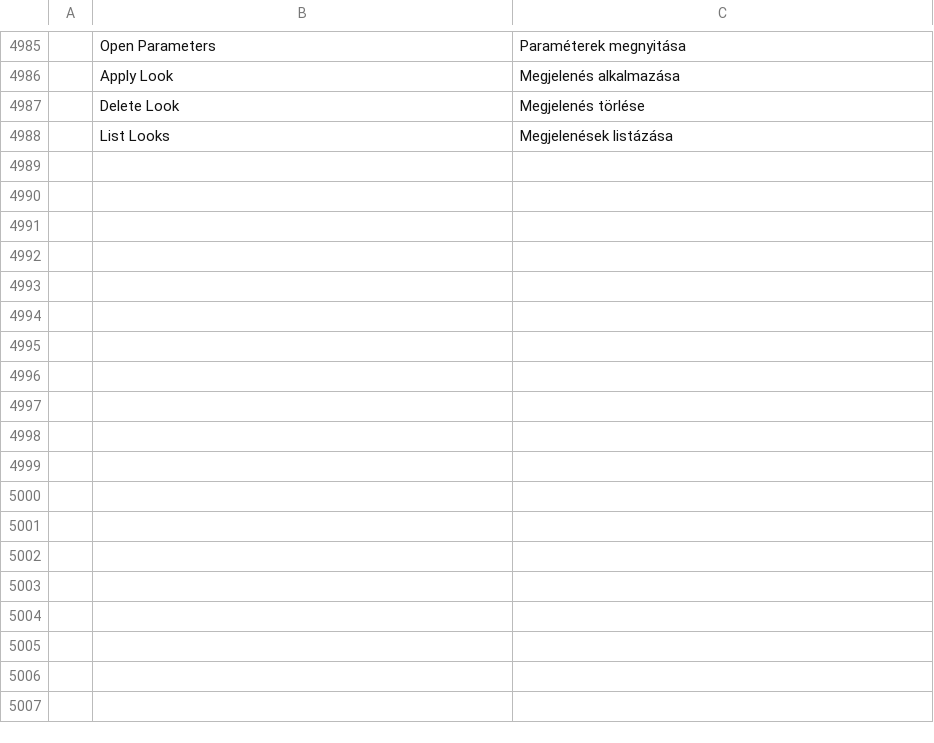
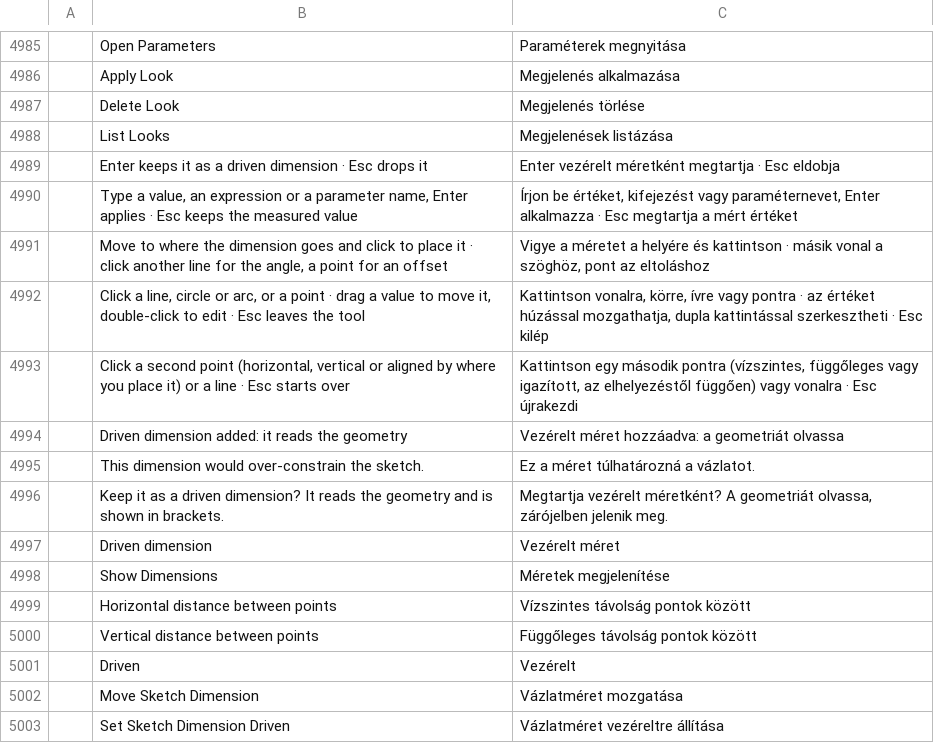
Before and after one commit to eccentricexecutioners-spec/euclidean, a TSV file: crates/ui-egui/src/i18n/hu.tsv, drawn as a sheet; only a part is shown, gaps mark what is left out; the diff names each change by its address in the sheet, - before the commit and + after, or states it on an @@ line.

```diff
--- a/crates/ui-egui/src/i18n/hu.tsv
+++ b/crates/ui-egui/src/i18n/hu.tsv
+row 4989:  | Enter keeps it as a driven dimension · Esc drops it | Enter vezérelt méretként megtartja · Esc eldobja
+row 4990:  | Type a value, an expression or a parameter name, Enter applies · Esc keeps the measured value | Írjon be értéket, kifejezést vagy paraméternevet, Enter alkalmazza · Esc megtartja a mért értéket
+row 4991:  | Move to where the dimension goes and click to place it · click another line for the angle, a point for an offset | Vigye a méretet a helyére és kattintson · másik vonal a szöghöz, pont az eltoláshoz
+row 4992:  | Click a line, circle or arc, or a point · drag a value to move it, double-click to edit · Esc leaves the tool | Kattintson vonalra, körre, ívre vagy pontra · az értéket húzással mozgathatja, dupla kattintással szerkesztheti · Esc kilép
+row 4993:  | Click a second point (horizontal, vertical or aligned by where you place it) or a line · Esc starts over | Kattintson egy második pontra (vízszintes, függőleges vagy igazított, az elhelyezéstől függően) vagy vonalra · Esc újrakezdi
+row 4994:  | Driven dimension added: it reads the geometry | Vezérelt méret hozzáadva: a geometriát olvassa
+row 4995:  | This dimension would over-constrain the sketch. | Ez a méret túlhatározná a vázlatot.
+row 4996:  | Keep it as a driven dimension? It reads the geometry and is shown in brackets. | Megtartja vezérelt méretként? A geometriát olvassa, zárójelben jelenik meg.
+row 4997:  | Driven dimension | Vezérelt méret
+row 4998:  | Show Dimensions | Méretek megjelenítése
+row 4999:  | Horizontal distance between points | Vízszintes távolság pontok között
+row 5000:  | Vertical distance between points | Függőleges távolság pontok között
+row 5001:  | Driven | Vezérelt
+row 5002:  | Move Sketch Dimension | Vázlatméret mozgatása
+row 5003:  | Set Sketch Dimension Driven | Vázlatméret vezéreltre állítása
```
Also changed, not shown: crates/ui-egui/src/i18n/fr.tsv, crates/ui-egui/src/i18n/ja.tsv, 21 other files.
